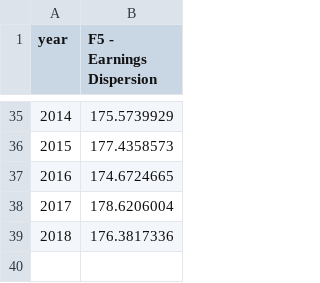
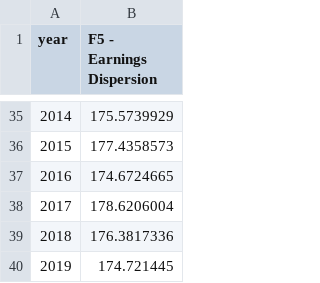
Before and after one commit to paarriagadap/paarriagadap.github.io, a CSV file: chartbook/Finland/top_chart.csv, drawn as a sheet; only a part is shown, gaps mark what is left out; the diff names each change by its address in the sheet, - before the commit and + after, or states it on an @@ line.

```diff
--- a/chartbook/Finland/top_chart.csv
+++ b/chartbook/Finland/top_chart.csv
+row 40: 2019 | 174.721445
```
Also changed, not shown: chartbook/Finland/bottom_chart.csv, chartbook/Norway/bottom_chart.csv, 11 other files.
